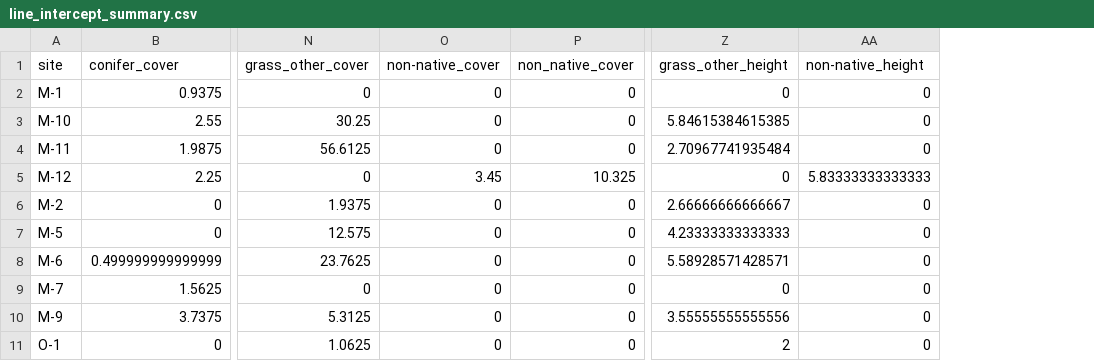
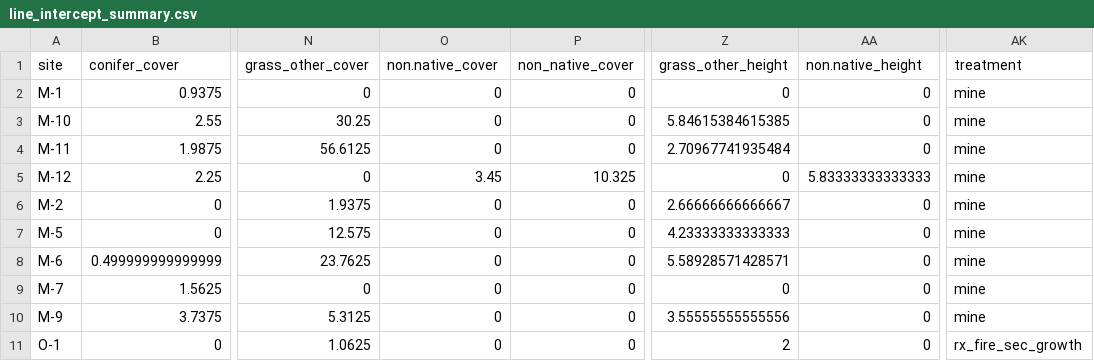
Before and after one commit to danhwatson/birdnet_data_process, a CSV file: data/line_intercept_summary.csv, drawn as a sheet; only a part is shown, gaps mark what is left out; the diff names each change by its address in the sheet, - before the commit and + after, or states it on an @@ line.

```diff
--- a/data/line_intercept_summary.csv
+++ b/data/line_intercept_summary.csv
+column AK (treatment), rows 2-11: mine | mine | mine | mine | mine | mine | mine | mine | mine | rx_fire_sec_growth
-O1: non-native_cover
+O1: non.native_cover
-AA1: non-native_height
+AA1: non.native_height
```
Also changed, not shown: data/aru_site_coordinates.csv, 43 other files.
